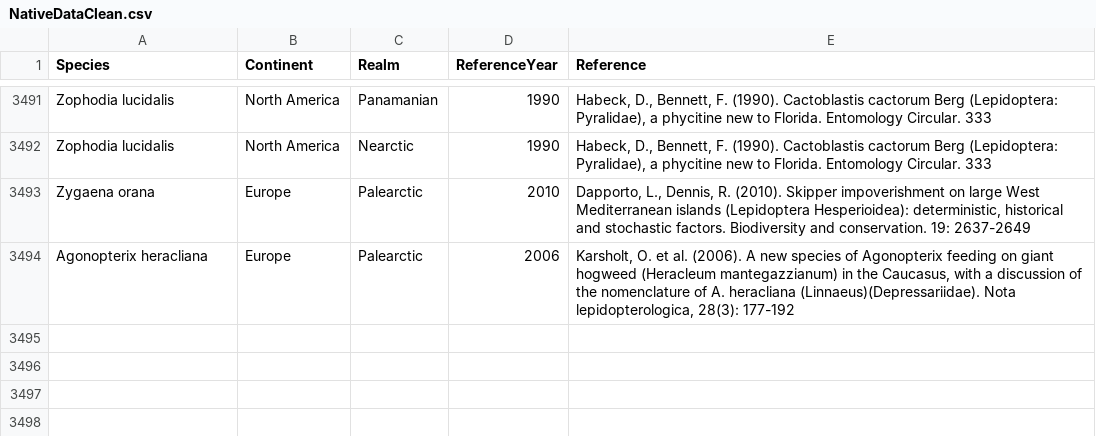
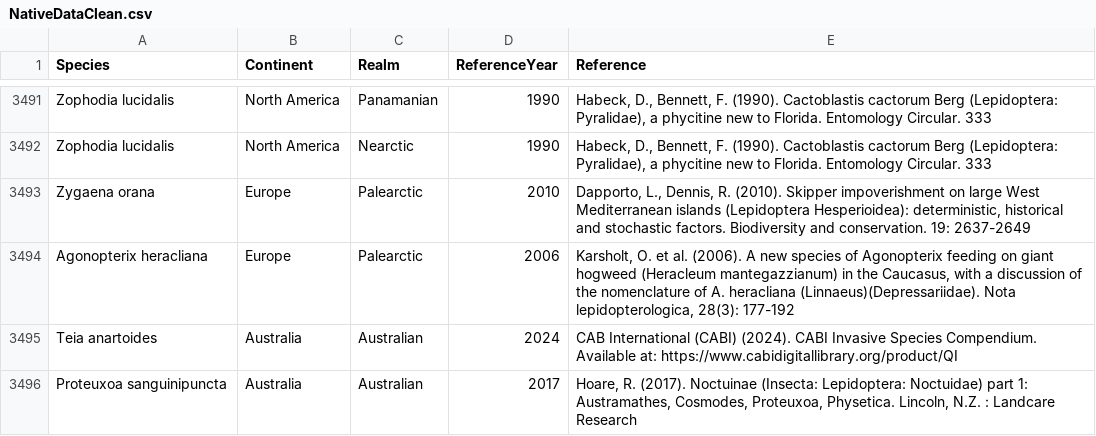
Before and after one commit to hncouto/Global_Database_on_Non-native_Lepidoptera, a CSV file: Intermediate Data Tables/NativeDataClean.csv, drawn as a sheet; only a part is shown, gaps mark what is left out.

Commit message:
Add Australian species records & taxonomy updates
Add two new records to Intermediate Data Tables/NativeDataClean.csv: Teia anartoides (CABI 2024) and Proteuxoa sanguinipuncta (Hoare 2017). Update Previous Versions/V5/Base_Taxonomy.csv with additional taxonomy entries to reflect recent additions/cleanup, and update V5 observation/records files to keep previous-version data in sync. These changes incorporate recent Australian entries and align taxonomy with the observation data.

```diff
--- a/Intermediate Data Tables/NativeDataClean.csv
+++ b/Intermediate Data Tables/NativeDataClean.csv
@@ -3494 +3494,3 @@ Zygaena orana;Europe;Palearctic;2010;Dapporto, L., Dennis, R. (2010). Skipper im
 Agonopterix heracliana;Europe;Palearctic;2006;Karsholt, O. et al. (2006). A new species of Agonopterix feeding on giant hogweed (Heracleum mantegazzianum) in the Caucasus, with a discussion of the nomenclature of A. heracliana (Linnaeus)(Depressariidae). Nota lepidopterologica, 28(3): 177-192
+Teia anartoides;Australia;Australian;2024;CAB International (CABI) (2024). CABI Invasive Species Compendium. Available at: https://www.cabidigitallibrary.org/product/QI
+Proteuxoa sanguinipuncta;Australia;Australian;2017;Hoare, R. (2017). Noctuinae (Insecta: Lepidoptera: Noctuidae) part 1: Austramathes, Cosmodes, Proteuxoa, Physetica. Lincoln, N.Z. : Landcare Research
```
Also changed, not shown: Previous Versions/V5/Base_Taxonomy.csv.
